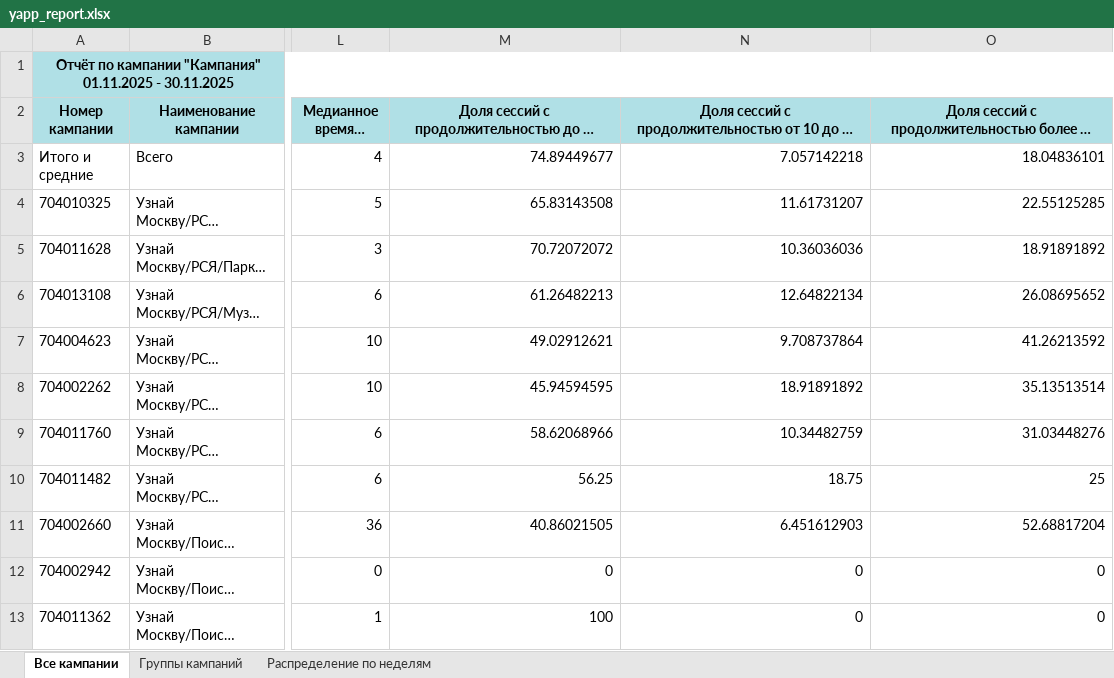
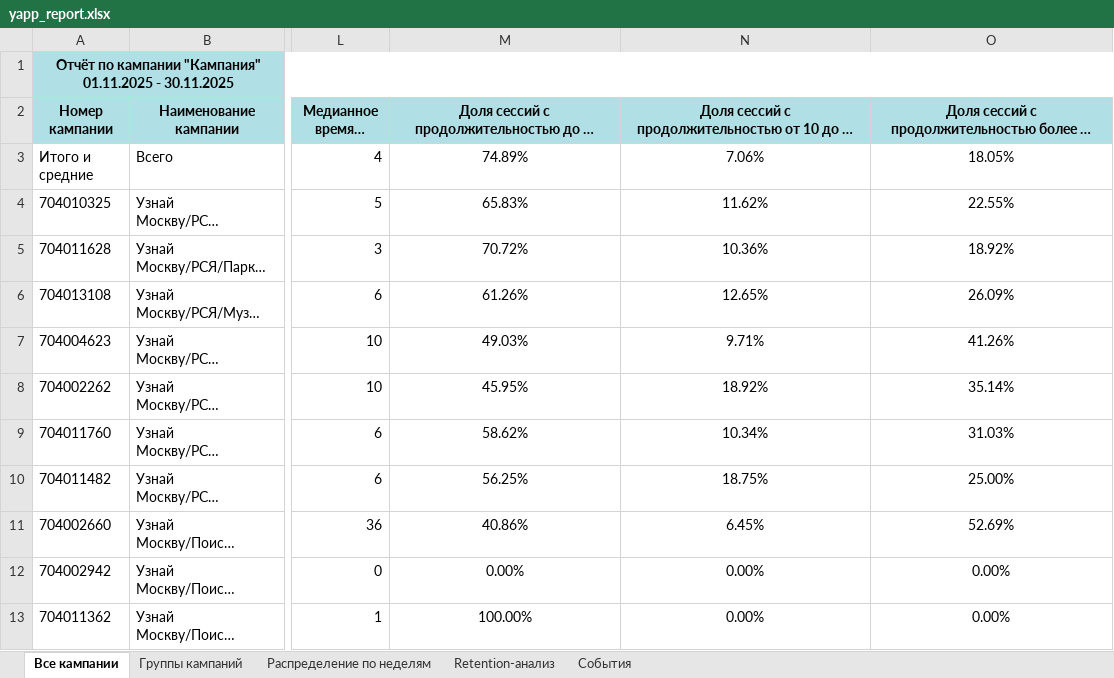
Before and after one commit to TwentyOn/yandexapp_auto_report_gen, an Excel workbook: yapp_report.xlsx, sheet Все кампании, drawn as a sheet; only a part is shown, gaps mark what is left out; long unchanged cells end in …; values as stored, in another font and other column widths than the file's, no borders; conditional formats not drawn; the diff covers the shown part only; the diff names each change by its address in the sheet, - before the commit and + after, or states it on an @@ line.

```diff
--- a/yapp_report.xlsx (sheet Все кампании)
+++ b/yapp_report.xlsx (sheet Все кампании)
+sheet tab: Retention-анализ
+sheet tab: События
-M3: 74.89449677
+M3: 74.89%
-M3:O13 alignment: right
+M3:O13 alignment: center
-N3: 7.057142218
+N3: 7.06%
-O3: 18.04836101
+O3: 18.05%
-M4: 65.83143508
+M4: 65.83%
-N4: 11.61731207
+N4: 11.62%
-O4: 22.55125285
+O4: 22.55%
-M5: 70.72072072
+M5: 70.72%
-N5: 10.36036036
+N5: 10.36%
-O5: 18.91891892
+O5: 18.92%
-M6: 61.26482213
+M6: 61.26%
-N6: 12.64822134
+N6: 12.65%
-O6: 26.08695652
+O6: 26.09%
-M7: 49.02912621
+M7: 49.03%
-N7: 9.708737864
+N7: 9.71%
-O7: 41.26213592
+O7: 41.26%
-M8: 45.94594595
+M8: 45.95%
-N8: 18.91891892
+N8: 18.92%
-O8: 35.13513514
+O8: 35.14%
-M9: 58.62068966
+M9: 58.62%
-N9: 10.34482759
+N9: 10.34%
-O9: 31.03448276
+O9: 31.03%
-M10: 56.25
+M10: 56.25%
-N10: 18.75
+N10: 18.75%
-O10: 25
+O10: 25.00%
-M11: 40.86021505
+M11: 40.86%
-N11: 6.451612903
+N11: 6.45%
-O11: 52.68817204
+O11: 52.69%
-M12: 0
+M12: 0.00%
-N12:N13: 0
+N12:N13: 0.00%
-O12:O13: 0
+O12:O13: 0.00%
-M13: 100
+M13: 100.00%
```
Also changed, not shown: 12 edited cells and cell formats elsewhere in this sheet, sheet Группы кампаний, charts or pictures, 4 other files.
